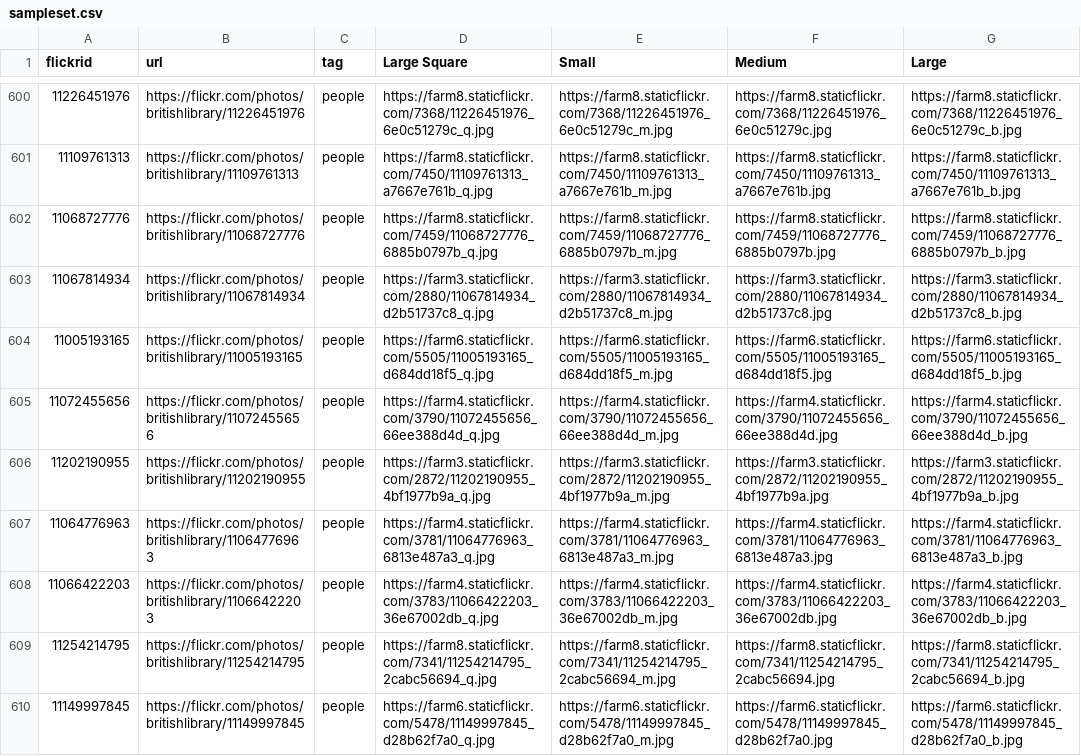
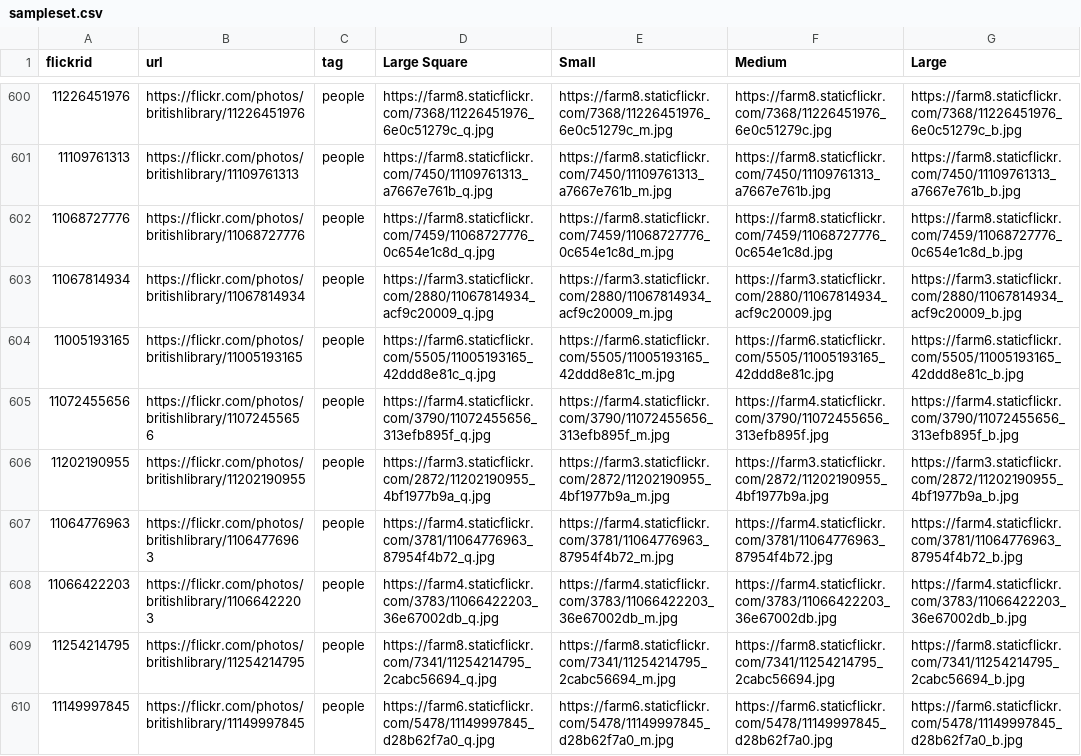
Before and after one commit to BL-Labs/arcadeinterface, a CSV file: sampleset.csv, drawn as a sheet; only a part is shown, gaps mark what is left out; the diff covers the shown part only.

Commit message:
Regenerated Flickr JPG URLs for rotated images

```diff
--- a/sampleset.csv
+++ b/sampleset.csv
@@ -601,8 +601,8 @@ flickrid,url,tag,Large Square,Small,Medium,Large
 11109761313,https://flickr.com/photos/britishlibrary/11109761313,people,https://farm8.staticflickr.com/7450/11109761313_a7667e761b_q.jpg,https://farm8.staticflickr.com/7450/11109761313_a7667e761b_m.jpg,https://farm8.staticflickr.com/7450/11109761313_a7667e761b.jpg,https://farm8.staticflickr.com/7450/11109761313_a7667e761b_b.jpg
-11068727776,https://flickr.com/photos/britishlibrary/11068727776,people,https://farm8.staticflickr.com/7459/11068727776_6885b0797b_q.jpg,https://farm8.staticflickr.com/7459/11068727776_6885b0797b_m.jpg,https://farm8.staticflickr.com/7459/11068727776_6885b0797b.jpg,https://farm8.staticflickr.com/7459/11068727776_6885b0797b_b.jpg
-11067814934,https://flickr.com/photos/britishlibrary/11067814934,people,https://farm3.staticflickr.com/2880/11067814934_d2b51737c8_q.jpg,https://farm3.staticflickr.com/2880/11067814934_d2b51737c8_m.jpg,https://farm3.staticflickr.com/2880/11067814934_d2b51737c8.jpg,https://farm3.staticflickr.com/2880/11067814934_d2b51737c8_b.jpg
-11005193165,https://flickr.com/photos/britishlibrary/11005193165,people,https://farm6.staticflickr.com/5505/11005193165_d684dd18f5_q.jpg,https://farm6.staticflickr.com/5505/11005193165_d684dd18f5_m.jpg,https://farm6.staticflickr.com/5505/11005193165_d684dd18f5.jpg,https://farm6.staticflickr.com/5505/11005193165_d684dd18f5_b.jpg
-11072455656,https://flickr.com/photos/britishlibrary/11072455656,people,https://farm4.staticflickr.com/3790/11072455656_66ee388d4d_q.jpg,https://farm4.staticflickr.com/3790/11072455656_66ee388d4d_m.jpg,https://farm4.staticflickr.com/3790/11072455656_66ee388d4d.jpg,https://farm4.staticflickr.com/3790/11072455656_66ee388d4d_b.jpg
+11068727776,https://flickr.com/photos/britishlibrary/11068727776,people,https://farm8.staticflickr.com/7459/11068727776_0c654e1c8d_q.jpg,https://farm8.staticflickr.com/7459/11068727776_0c654e1c8d_m.jpg,https://farm8.staticflickr.com/7459/11068727776_0c654e1c8d.jpg,https://farm8.staticflickr.com/7459/11068727776_0c654e1c8d_b.jpg
+11067814934,https://flickr.com/photos/britishlibrary/11067814934,people,https://farm3.staticflickr.com/2880/11067814934_acf9c20009_q.jpg,https://farm3.staticflickr.com/2880/11067814934_acf9c20009_m.jpg,https://farm3.staticflickr.com/2880/11067814934_acf9c20009.jpg,https://farm3.staticflickr.com/2880/11067814934_acf9c20009_b.jpg
+11005193165,https://flickr.com/photos/britishlibrary/11005193165,people,https://farm6.staticflickr.com/5505/11005193165_42ddd8e81c_q.jpg,https://farm6.staticflickr.com/5505/11005193165_42ddd8e81c_m.jpg,https://farm6.staticflickr.com/5505/11005193165_42ddd8e81c.jpg,https://farm6.staticflickr.com/5505/11005193165_42ddd8e81c_b.jpg
+11072455656,https://flickr.com/photos/britishlibrary/11072455656,people,https://farm4.staticflickr.com/3790/11072455656_313efb895f_q.jpg,https://farm4.staticflickr.com/3790/11072455656_313efb895f_m.jpg,https://farm4.staticflickr.com/3790/11072455656_313efb895f.jpg,https://farm4.staticflickr.com/3790/11072455656_313efb895f_b.jpg
 11202190955,https://flickr.com/photos/britishlibrary/11202190955,people,https://farm3.staticflickr.com/2872/11202190955_4bf1977b9a_q.jpg,https://farm3.staticflickr.com/2872/11202190955_4bf1977b9a_m.jpg,https://farm3.staticflickr.com/2872/11202190955_4bf1977b9a.jpg,https://farm3.staticflickr.com/2872/11202190955_4bf1977b9a_b.jpg
-11064776963,https://flickr.com/photos/britishlibrary/11064776963,people,https://farm4.staticflickr.com/3781/11064776963_6813e487a3_q.jpg,https://farm4.staticflickr.com/3781/11064776963_6813e487a3_m.jpg,https://farm4.staticflickr.com/3781/11064776963_6813e487a3.jpg,https://farm4.staticflickr.com/3781/11064776963_6813e487a3_b.jpg
+11064776963,https://flickr.com/photos/britishlibrary/11064776963,people,https://farm4.staticflickr.com/3781/11064776963_87954f4b72_q.jpg,https://farm4.staticflickr.com/3781/11064776963_87954f4b72_m.jpg,https://farm4.staticflickr.com/3781/11064776963_87954f4b72.jpg,https://farm4.staticflickr.com/3781/11064776963_87954f4b72_b.jpg
 11066422203,https://flickr.com/photos/britishlibrary/11066422203,people,https://farm4.staticflickr.com/3783/11066422203_36e67002db_q.jpg,https://farm4.staticflickr.com/3783/11066422203_36e67002db_m.jpg,https://farm4.staticflickr.com/3783/11066422203_36e67002db.jpg,https://farm4.staticflickr.com/3783/11066422203_36e67002db_b.jpg
```
Also changed, not shown: 80 edited cells elsewhere in this file.
